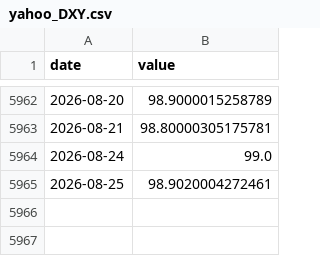
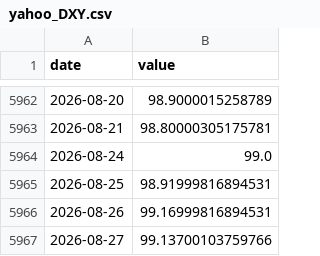
Before and after one commit to waterkoofAI/fiscal-dominance-monitor, a CSV file: data/cache/yahoo_DXY.csv, drawn as a sheet; only a part is shown, gaps mark what is left out.

Commit message:
data: 2026-08-27 macro update [skip ci]

```diff
--- a/data/cache/yahoo_DXY.csv
+++ b/data/cache/yahoo_DXY.csv
@@ -5964,2 +5964,4 @@ date,value
 2026-08-24,99.0
-2026-08-25,98.9020004272461
+2026-08-25,98.91999816894531
+2026-08-26,99.16999816894531
+2026-08-27,99.13700103759766
```
Also changed, not shown: data/cache/yahoo_BTC.csv, data/cache/yahoo_GOLD.csv, 22 other files.
